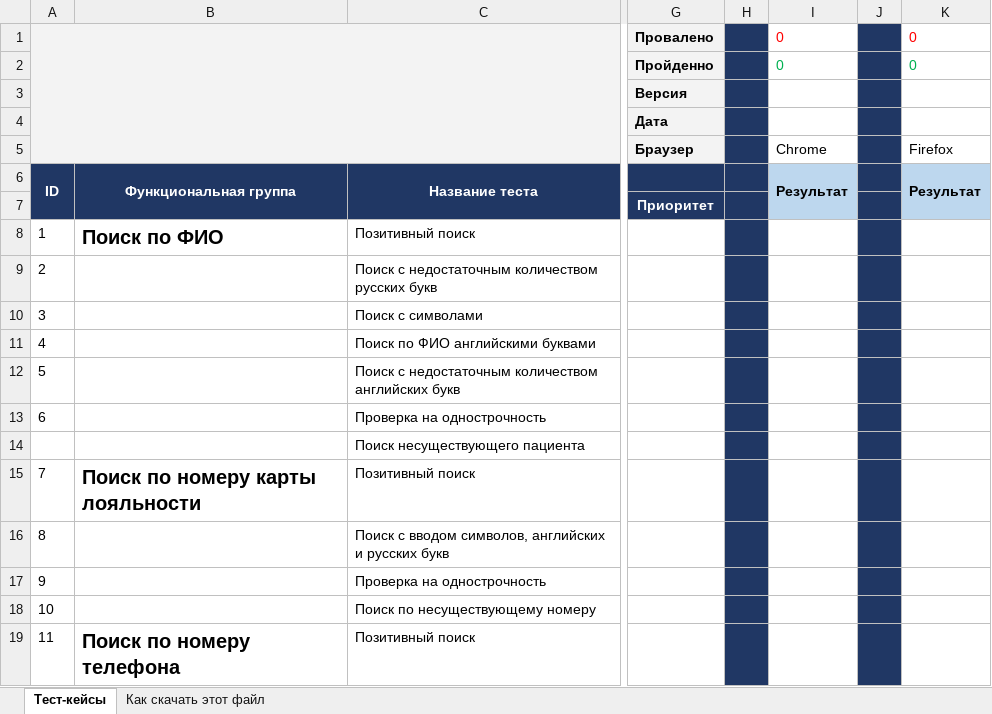
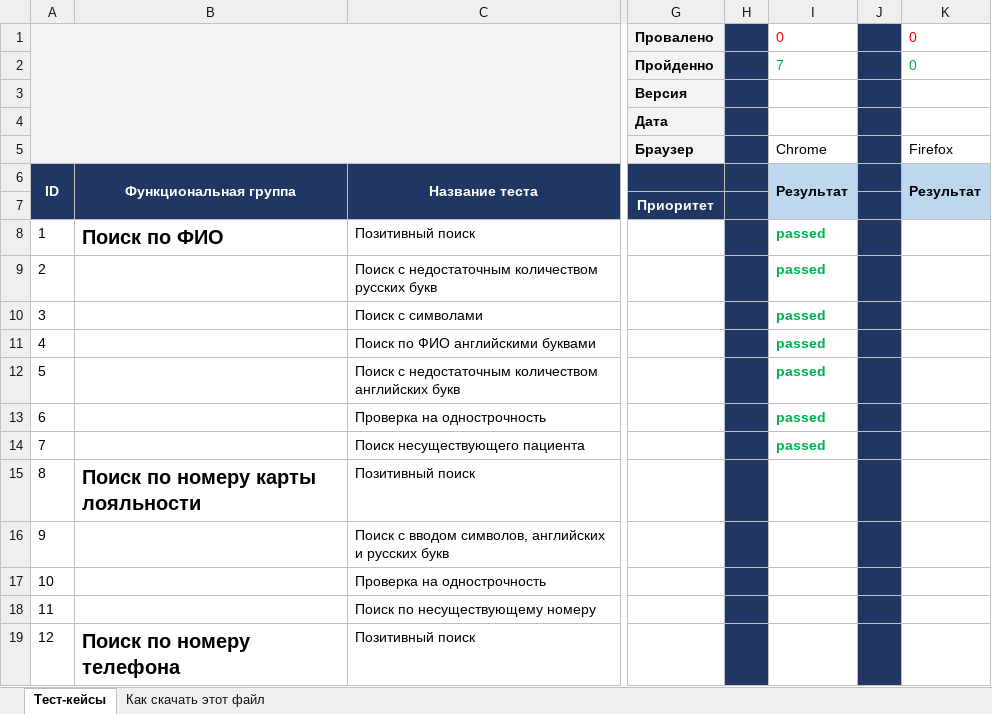
Before and after one commit to fenix2056/Repo_1, an Excel workbook: тест-кейсы8.2.xlsx, sheet Тест-кейсы, drawn as a sheet; only a part is shown, gaps mark what is left out; values as stored, in another font and other column widths than the file's, no borders; the diff names each change by its address in the sheet, - before the commit and + after, or states it on an @@ line.

Commit message:
Тестирование1
Пройдены тесты с 1 по 7 включительно

```diff
--- a/тест-кейсы8.2.xlsx (sheet Тест-кейсы)
+++ b/тест-кейсы8.2.xlsx (sheet Тест-кейсы)
-I2: 0
+I2: 7
-I8:I14: (empty)
+I8:I14: passed
@@ column A renumbered between rows 14 and 55 @@
```
